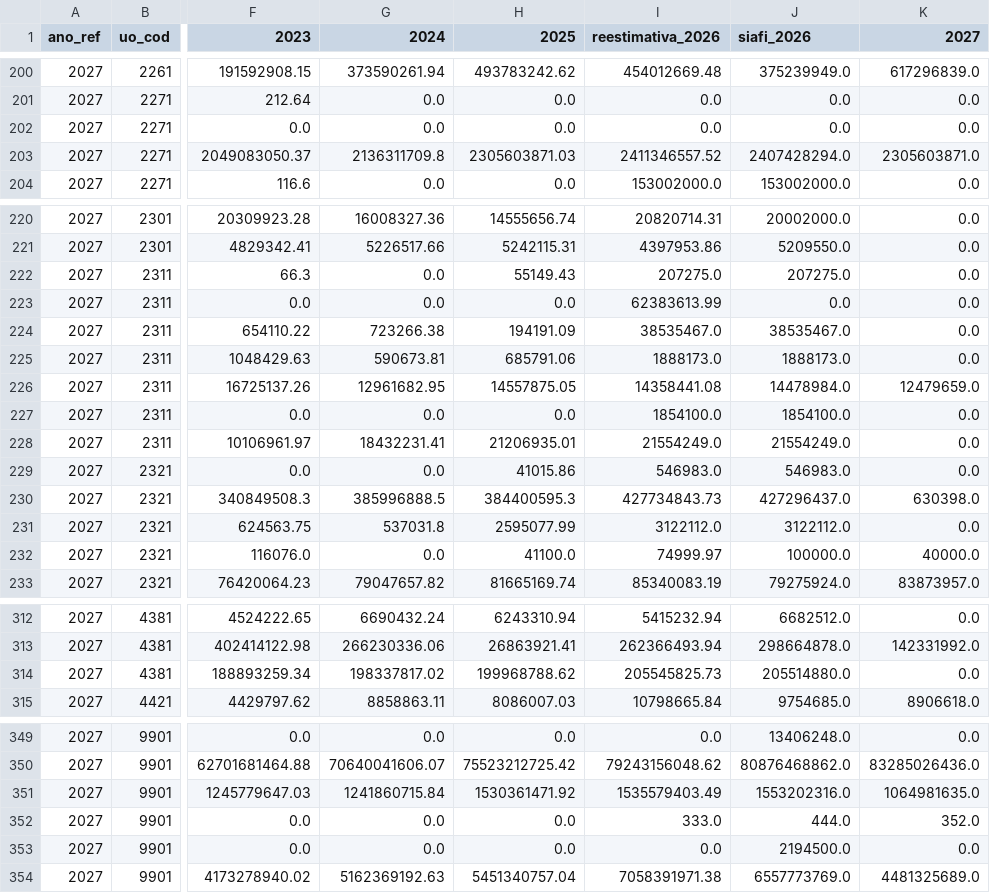
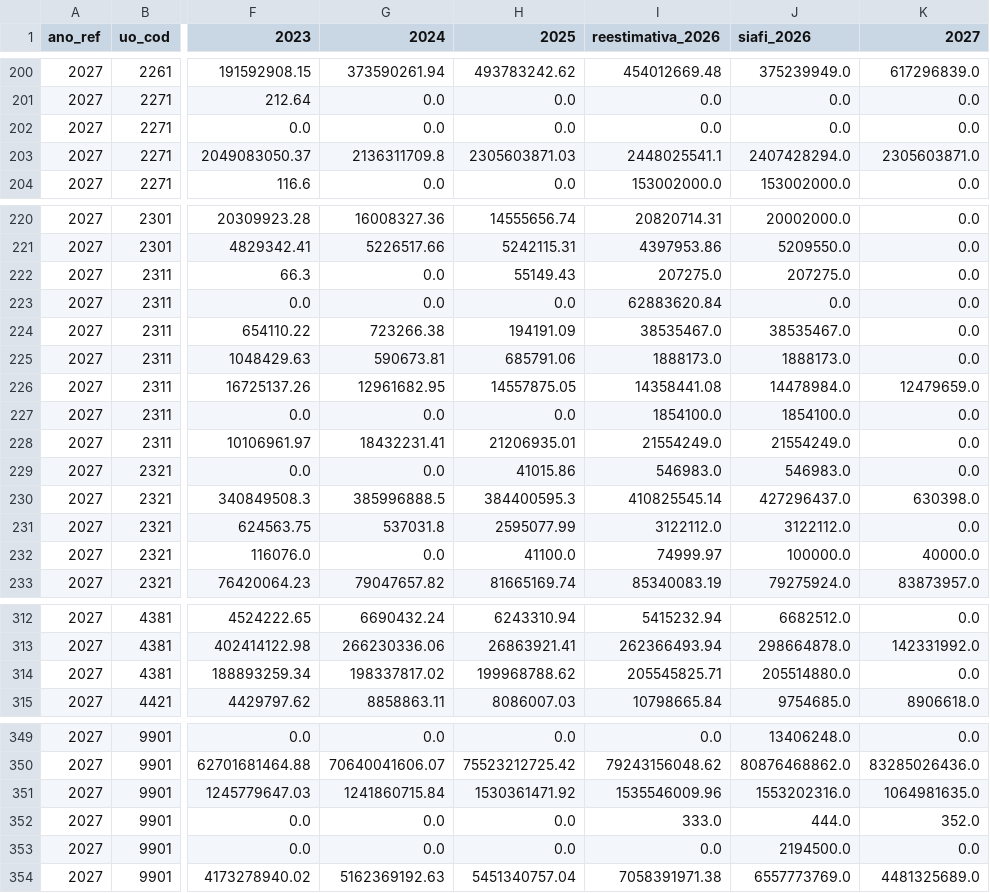
Before and after one commit to mariaefod/painel-ldo-framework, a CSV file: src/data/fonte_analise.csv, drawn as a sheet; only a part is shown, gaps mark what is left out; the diff covers the shown part only; the diff names each change by its address in the sheet, - before the commit and + after, or states it on an @@ line.

```diff
--- a/src/data/fonte_analise.csv
+++ b/src/data/fonte_analise.csv
-I203 (reestimativa_2026): 2411346557.52
+I203 (reestimativa_2026): 2448025541.1
-I223 (reestimativa_2026): 62383613.99
+I223 (reestimativa_2026): 62883620.84
-I230 (reestimativa_2026): 427734843.73
+I230 (reestimativa_2026): 410825545.14
-I314 (reestimativa_2026): 205545825.73
+I314 (reestimativa_2026): 205545825.71
-I351 (reestimativa_2026): 1535579403.49
+I351 (reestimativa_2026): 1535546009.96
```
Also changed, not shown: 7 edited cells elsewhere in this file, src/data/receita_analise.csv, 3 other files.
